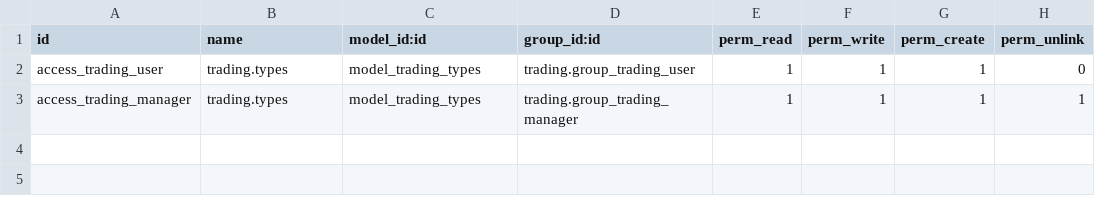
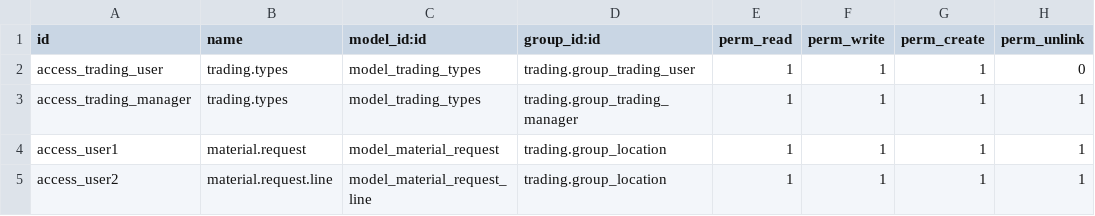
Before and after one commit to Vanneri/Test, a CSV file: trading/security/ir.model.access.csv, drawn as a sheet.

Commit message:
Material Request Module changes

```diff
--- a/trading/security/ir.model.access.csv
+++ b/trading/security/ir.model.access.csv
@@ -3 +3,3 @@ access_trading_user,trading.types,model_trading_types,trading.group_trading_user
 access_trading_manager,trading.types,model_trading_types,trading.group_trading_manager,1,1,1,1
+access_user1,material.request,model_material_request,trading.group_location,1,1,1,1
+access_user2,material.request.line,model_material_request_line,trading.group_location,1,1,1,1
```
Also changed, not shown: 3 other files.
